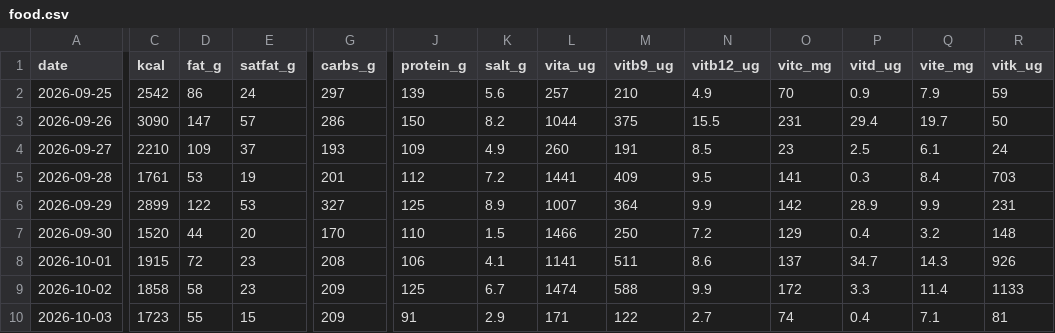
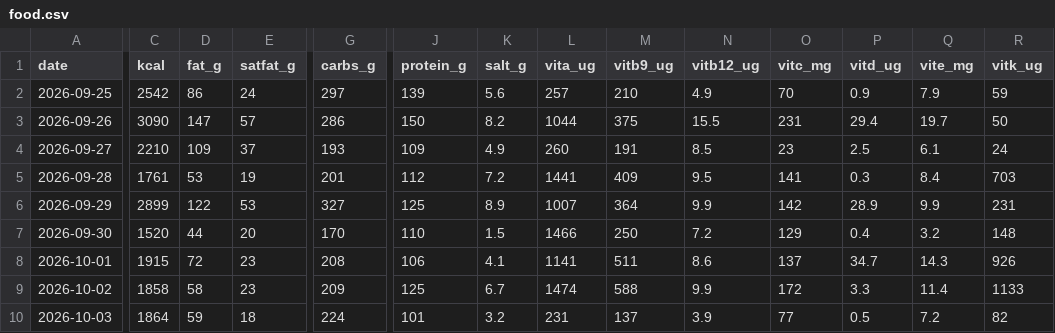
Before and after one commit to borawhocodess/salihboraozturk.com, a CSV file: other/tables/food.csv, drawn as a sheet; only a part is shown, gaps mark what is left out; the diff covers the shown part only; the diff names each change by its address in the sheet, - before the commit and + after, or states it on an @@ line.

```diff
--- a/other/tables/food.csv
+++ b/other/tables/food.csv
-C10 (kcal): 1723
+C10 (kcal): 1864
-D10 (fat_g): 55
+D10 (fat_g): 59
-E10 (satfat_g): 15
+E10 (satfat_g): 18
-G10 (carbs_g): 209
+G10 (carbs_g): 224
-J10 (protein_g): 91
+J10 (protein_g): 101
-K10 (salt_g): 2.9
+K10 (salt_g): 3.2
-L10 (vita_ug): 171
+L10 (vita_ug): 231
-M10 (vitb9_ug): 122
+M10 (vitb9_ug): 137
-N10 (vitb12_ug): 2.7
+N10 (vitb12_ug): 3.9
-O10 (vitc_mg): 74
+O10 (vitc_mg): 77
-P10 (vitd_ug): 0.4
+P10 (vitd_ug): 0.5
-Q10 (vite_mg): 7.1
+Q10 (vite_mg): 7.2
-R10 (vitk_ug): 81
+R10 (vitk_ug): 82
```
Also changed, not shown: 5 edited cells elsewhere in this file, 1 other file.
